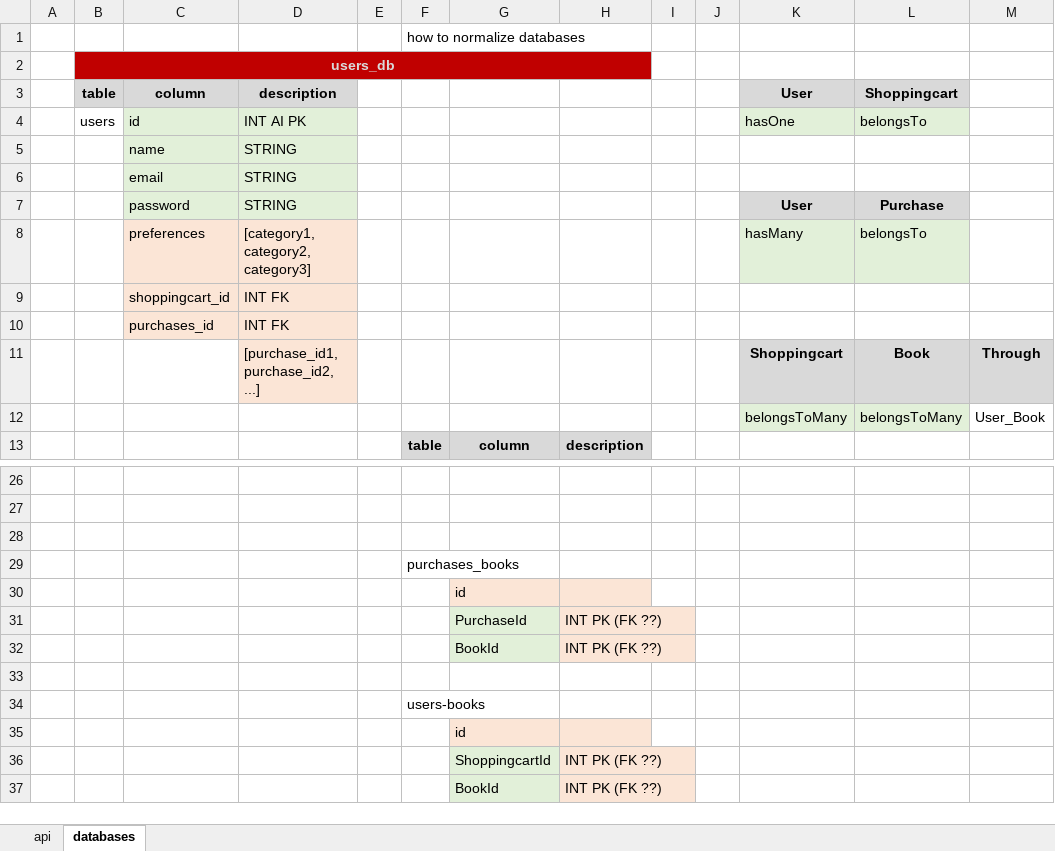
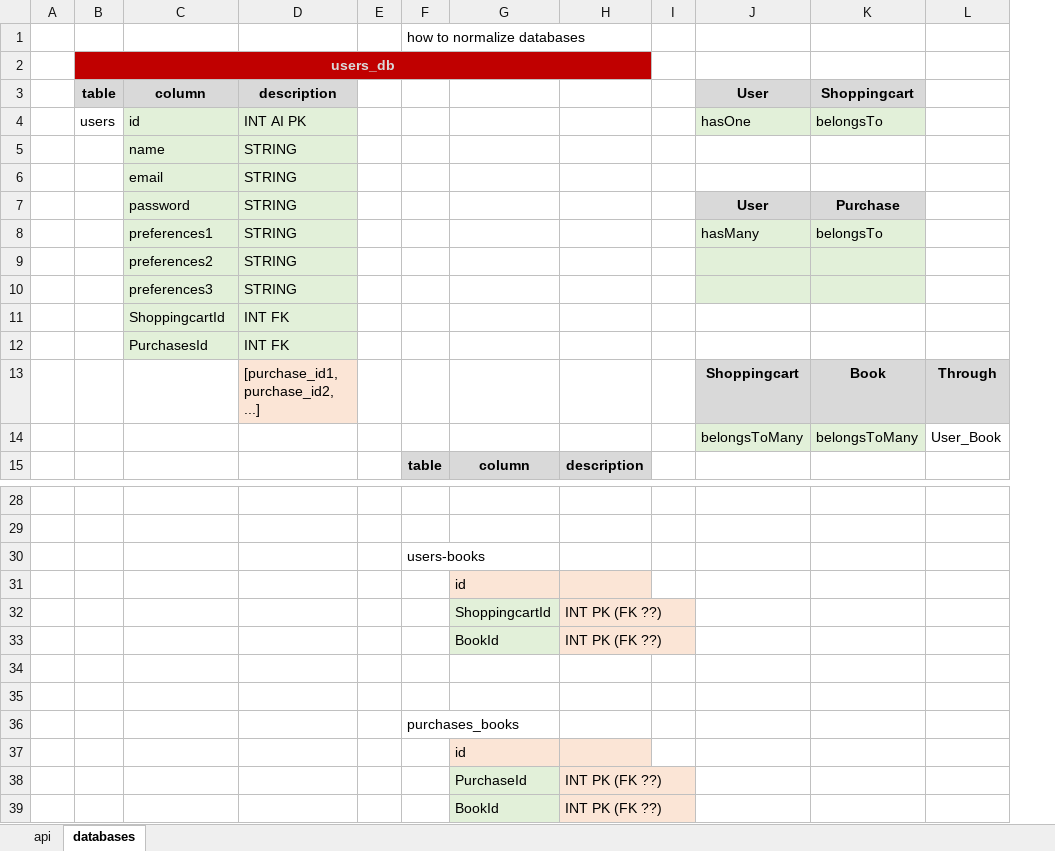
Before and after one commit to AnelRaSant/project2, an Excel workbook: books-apis-baseline.xlsx, sheet databases, drawn as a sheet; only a part is shown, gaps mark what is left out; values as stored, in another font and other column widths than the file's, no borders; charts and pictures not drawn; removed rows and columns are numbered as before the commit, all else as after; the diff names each change by its address in the sheet, - before the commit and + after, or states it on an @@ line.

Commit message:
User-api-routes updated

```diff
--- a/books-apis-baseline.xlsx (sheet databases)
+++ b/books-apis-baseline.xlsx (sheet databases)
-column J, empty
-C8 (column): preferences
+C8 (column): preferences1
-C8:D8 fill: #FBE5D6
+C8:D8 fill: #E2F0D9
-D8 (description): [category1, category2, category3]
+D8 (description): STRING
+row 9:  |  | preferences2 | STRING
+row 10:  |  | preferences3 | STRING
-C11 (column): shoppingcart_id
+C11 (column): ShoppingcartId
-C11:D12 fill: #FBE5D6
+C11:D12 fill: #E2F0D9
-C12 (column): purchases_id
+C12 (column): PurchasesId
@@ row 34 moved to row 30: users-books @@
@@ row 35 moved to row 31: id @@
@@ row 36 moved to row 32: ShoppingcartId @@
@@ row 37 moved to row 33: BookId @@
+row 34: (empty)
-row 33: (empty)
```
Also changed, not shown: sheet api, charts or pictures, 2 other files.
